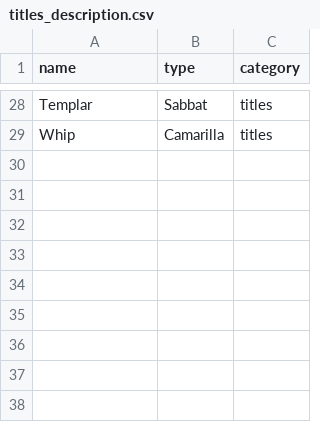
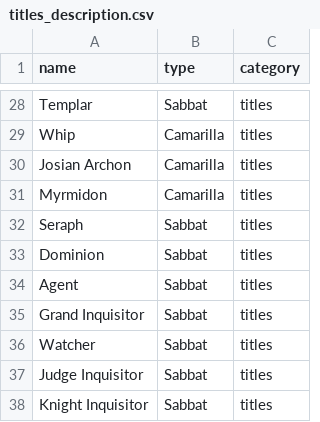
Before and after one commit to gnu-lorien/yorick, a CSV file: data/titles_description.csv, drawn as a sheet; only a part is shown, gaps mark what is left out; the diff names each change by its address in the sheet, - before the commit and + after, or states it on an @@ line.

Commit message:
More titles
#55

```diff
--- a/data/titles_description.csv
+++ b/data/titles_description.csv
+row 30: Josian Archon | Camarilla | titles
+row 31: Myrmidon | Camarilla | titles
+row 32: Seraph | Sabbat | titles
+row 33: Dominion | Sabbat | titles
+row 34: Agent | Sabbat | titles
+row 35: Grand Inquisitor | Sabbat | titles
+row 36: Watcher | Sabbat | titles
+row 37: Judge Inquisitor | Sabbat | titles
+row 38: Knight Inquisitor | Sabbat | titles
```
